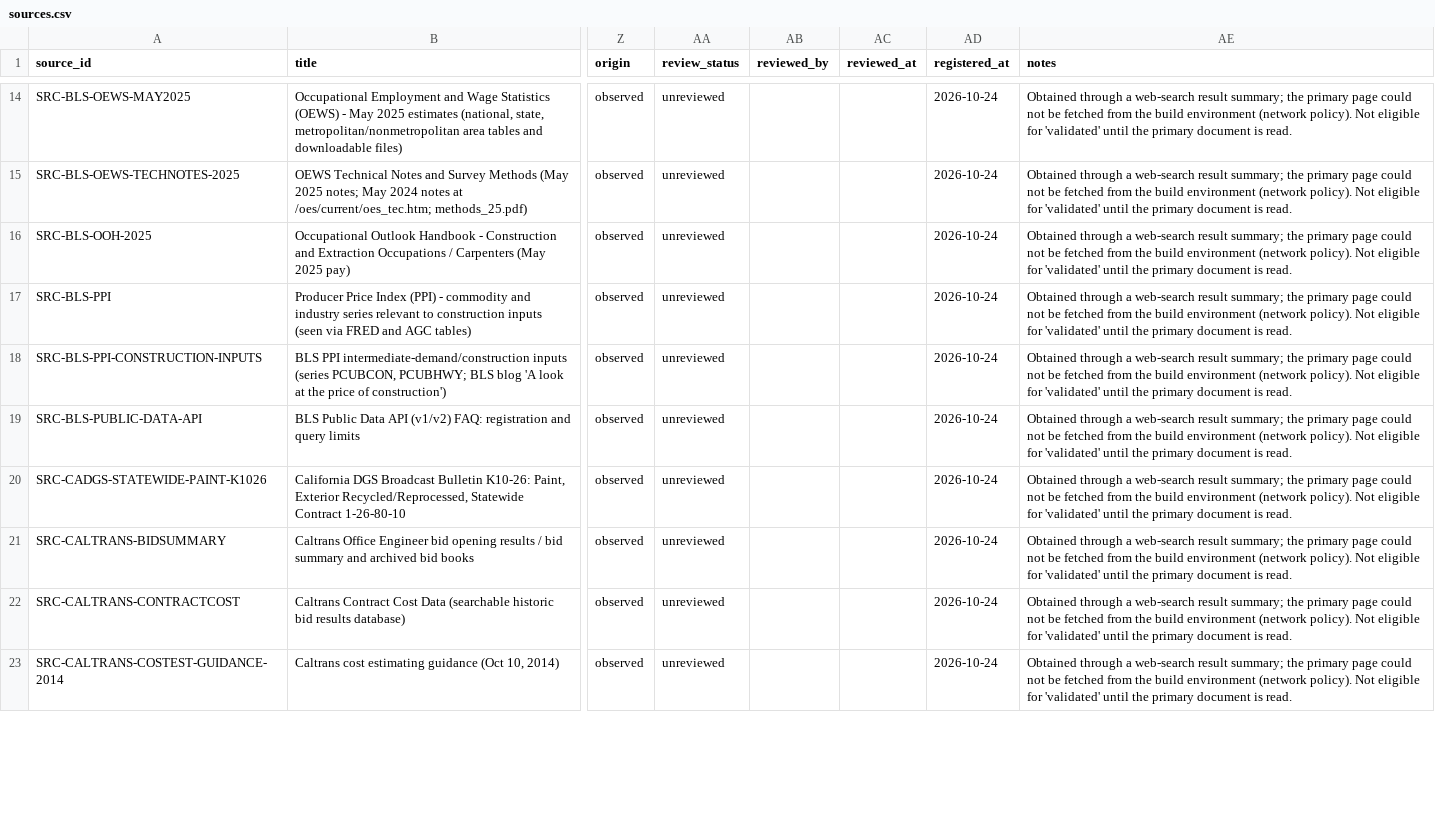
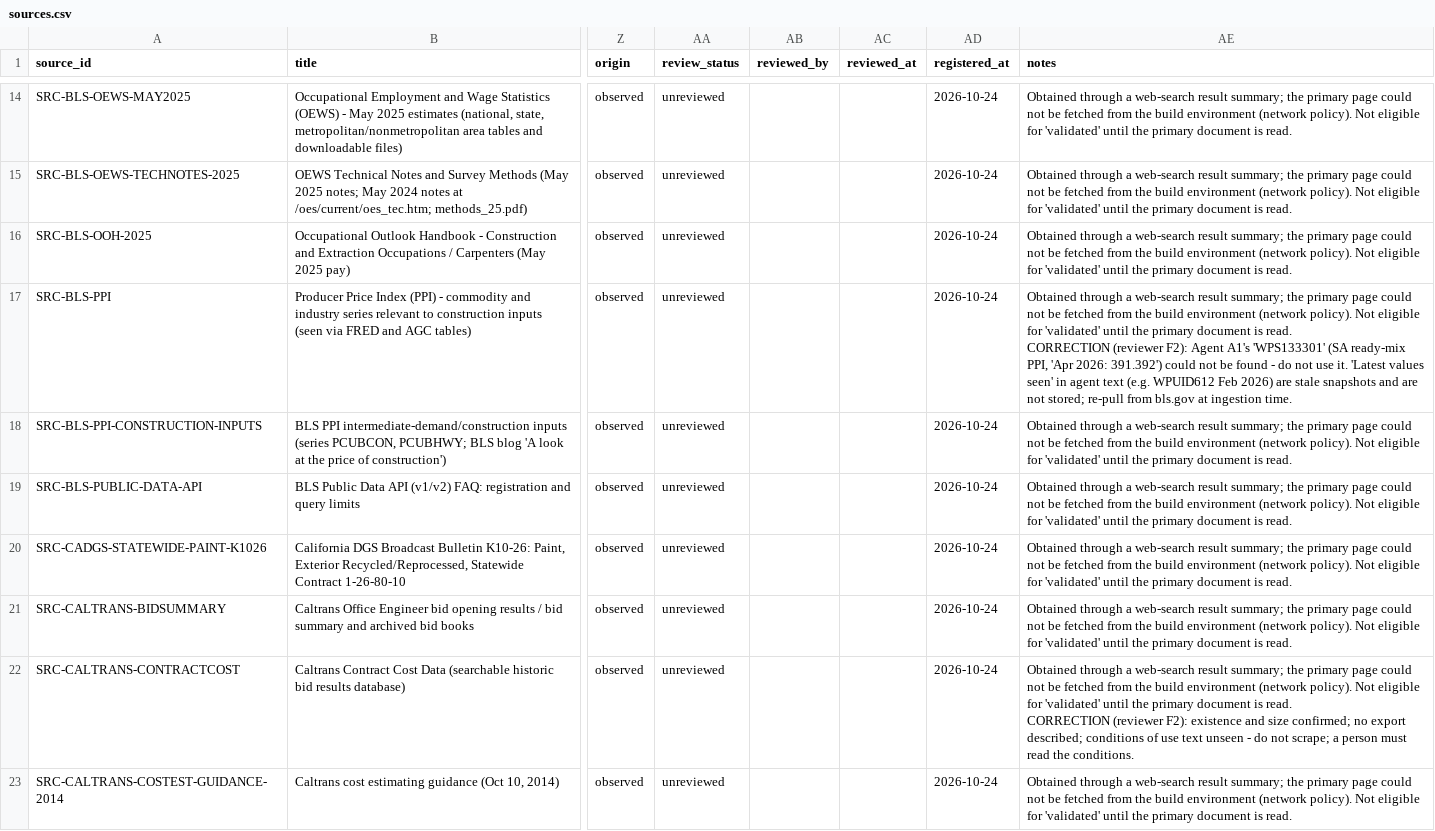
Before and after one commit to noctevusapp-a11y/owl-tower-os-app, a CSV file: cost-db/data/csv/sources.csv, drawn as a sheet; only a part is shown, gaps mark what is left out; ↵ is a line break in a cell; the diff covers the shown part only; the diff names each change by its address in the sheet, - before the commit and + after, or states it on an @@ line.

```diff
--- a/cost-db/data/csv/sources.csv
+++ b/cost-db/data/csv/sources.csv
-AE17 (notes): …is read.
+AE17 (notes): …is read. ↵ CORRECTION (reviewer F2): Agent A1's 'WPS133301' (SA ready-mix PPI, 'Apr 2026: 391.392') could not be found - do not use it. 'Latest values seen' in agent text (e.g. WPUID612 Feb 2026) are stale snapshots and are not stored; re-pull from bls.gov at ingestion time.
-AE22 (notes): …is read.
+AE22 (notes): …is read. ↵ CORRECTION (reviewer F2): existence and size confirmed; no export described; conditions of use text unseen - do not scrape; a person must read the conditions.
```
Also changed, not shown: 37 edited cells elsewhere in this file, cost-db/data/csv/indices.csv, cost-db/data/evidence_digest.csv, 22 other files.
